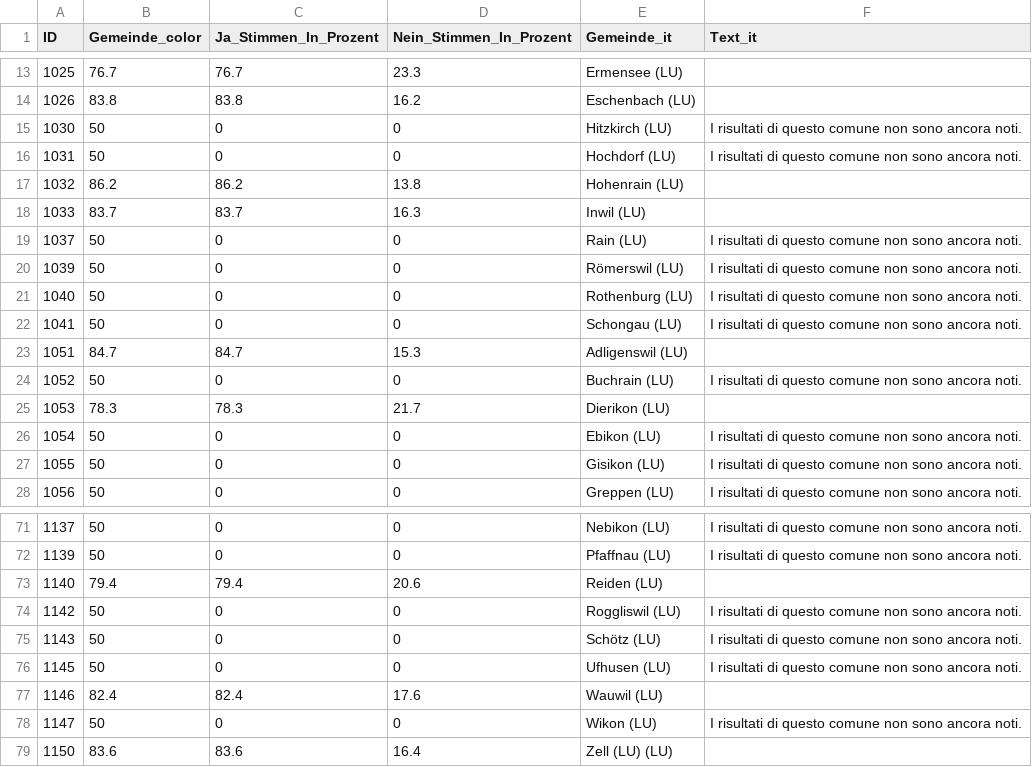
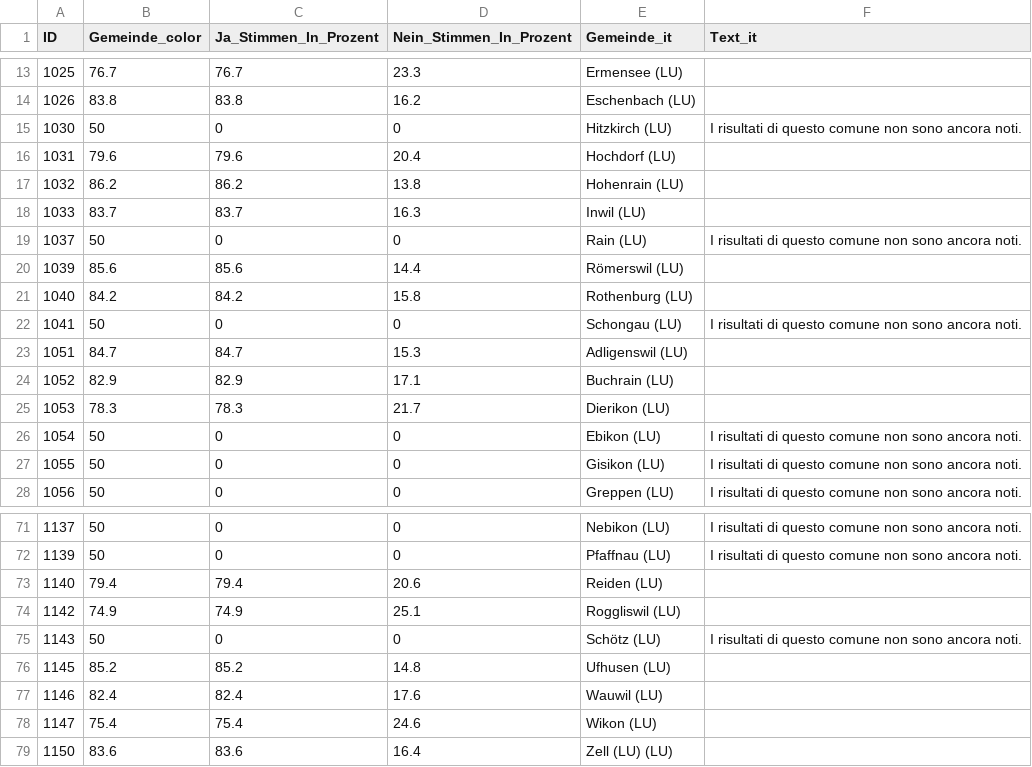
Before and after one commit to awp-finanznachrichten/lena_maerz2026, a CSV file: Output_Cantons/LU_Lammschlucht_dw_it.csv, drawn as a sheet; only a part is shown, gaps mark what is left out; the diff covers the shown part only.

```diff
--- a/Output_Cantons/LU_Lammschlucht_dw_it.csv
+++ b/Output_Cantons/LU_Lammschlucht_dw_it.csv
@@ -15,3 +15,3 @@
 1030,50,0,0,"Hitzkirch (LU)","I risultati di questo comune non sono ancora noti."
-1031,50,0,0,"Hochdorf (LU)","I risultati di questo comune non sono ancora noti."
+1031,79.6,79.6,20.4,"Hochdorf (LU)",
 1032,86.2,86.2,13.8,"Hohenrain (LU)",
@@ -19,7 +19,7 @@
 1037,50,0,0,"Rain (LU)","I risultati di questo comune non sono ancora noti."
-1039,50,0,0,"Römerswil (LU)","I risultati di questo comune non sono ancora noti."
-1040,50,0,0,"Rothenburg (LU)","I risultati di questo comune non sono ancora noti."
+1039,85.6,85.6,14.4,"Römerswil (LU)",
+1040,84.2,84.2,15.8,"Rothenburg (LU)",
 1041,50,0,0,"Schongau (LU)","I risultati di questo comune non sono ancora noti."
 1051,84.7,84.7,15.3,"Adligenswil (LU)",
-1052,50,0,0,"Buchrain (LU)","I risultati di questo comune non sono ancora noti."
+1052,82.9,82.9,17.1,"Buchrain (LU)",
 1053,78.3,78.3,21.7,"Dierikon (LU)",
@@ -73,7 +73,7 @@
 1140,79.4,79.4,20.6,"Reiden (LU)",
-1142,50,0,0,"Roggliswil (LU)","I risultati di questo comune non sono ancora noti."
+1142,74.9,74.9,25.1,"Roggliswil (LU)",
 1143,50,0,0,"Schötz (LU)","I risultati di questo comune non sono ancora noti."
-1145,50,0,0,"Ufhusen (LU)","I risultati di questo comune non sono ancora noti."
+1145,85.2,85.2,14.8,"Ufhusen (LU)",
 1146,82.4,82.4,17.6,"Wauwil (LU)",
-1147,50,0,0,"Wikon (LU)","I risultati di questo comune non sono ancora noti."
+1147,75.4,75.4,24.6,"Wikon (LU)",
 1150,83.6,83.6,16.4,"Zell (LU) (LU)",
```
Also changed, not shown: 16 edited cells elsewhere in this file, Output_Cantons/LU_Lammschlucht_dw_de.csv, Output_Cantons/LU_Lammschlucht_dw_fr.csv, 2 other files.
